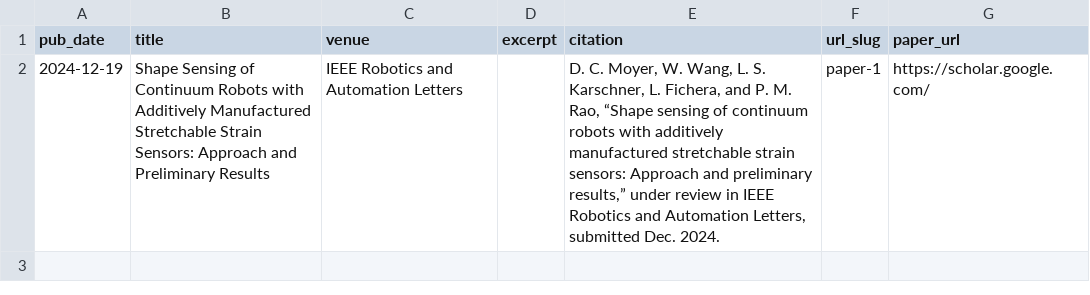
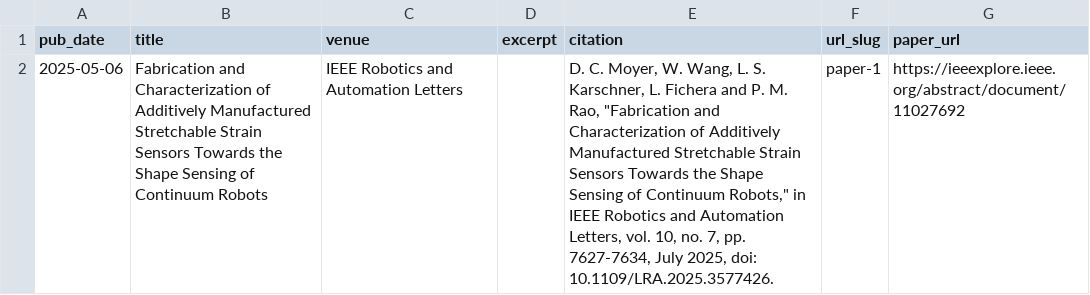
Before and after one commit to wwang153/wwang153.github.io, a TSV file: markdown_generator/publications.tsv, drawn as a sheet.

```diff
--- a/markdown_generator/publications.tsv
+++ b/markdown_generator/publications.tsv
@@ -1,2 +1,2 @@
 pub_date	title	venue	excerpt	citation	url_slug	paper_url
-2024-12-19	Shape Sensing of Continuum Robots with Additively Manufactured Stretchable Strain Sensors: Approach and Preliminary Results	IEEE Robotics and Automation Letters		D. C. Moyer, W. Wang, L. S. Karschner, L. Fichera, and P. M. Rao, “Shape sensing of continuum robots with additively manufactured stretchable strain sensors: Approach and preliminary results,” under review in IEEE Robotics and Automation Letters, submitted Dec. 2024.	paper-1	https://scholar.google.com/
+2025-05-06	Fabrication and Characterization of Additively Manufactured Stretchable Strain Sensors Towards the Shape Sensing of Continuum Robots	IEEE Robotics and Automation Letters		D. C. Moyer, W. Wang, L. S. Karschner, L. Fichera and P. M. Rao, "Fabrication and Characterization of Additively Manufactured Stretchable Strain Sensors Towards the Shape Sensing of Continuum Robots," in IEEE Robotics and Automation Letters, vol. 10, no. 7, pp. 7627-7634, July 2025, doi: 10.1109/LRA.2025.3577426.	paper-1	https://ieeexplore.ieee.org/abstract/document/11027692
```
Also changed, not shown: 3 other files.
